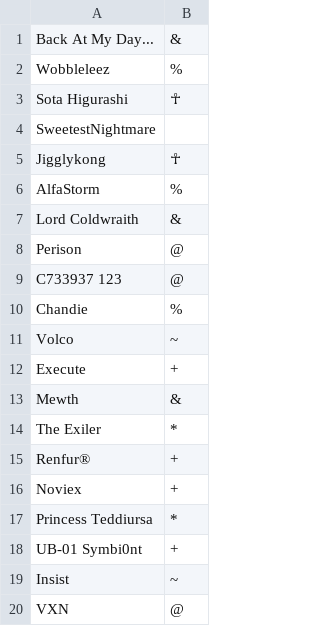
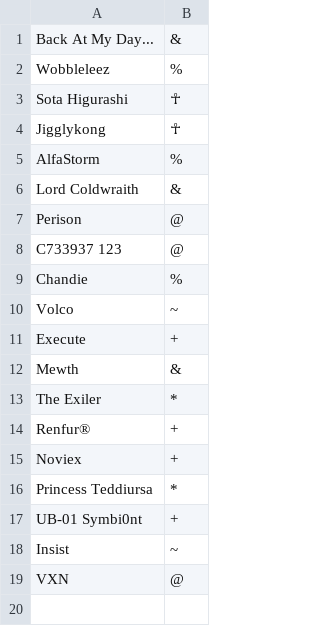
Before and after one commit to DeathlyPlays/Exiled, a CSV file: config/usergroups.csv, drawn as a sheet; the diff names each change by its address in the sheet, - before the commit and + after, or states it on an @@ line.

```diff
--- a/config/usergroups.csv
+++ b/config/usergroups.csv
-row 4: SweetestNightmare
```
Also changed, not shown: 6 other files.
